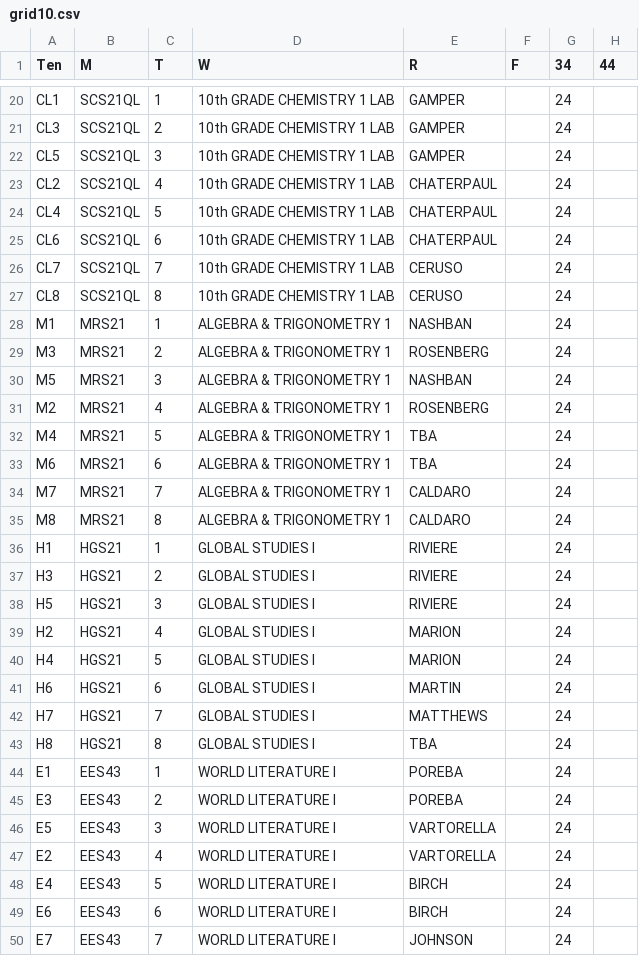
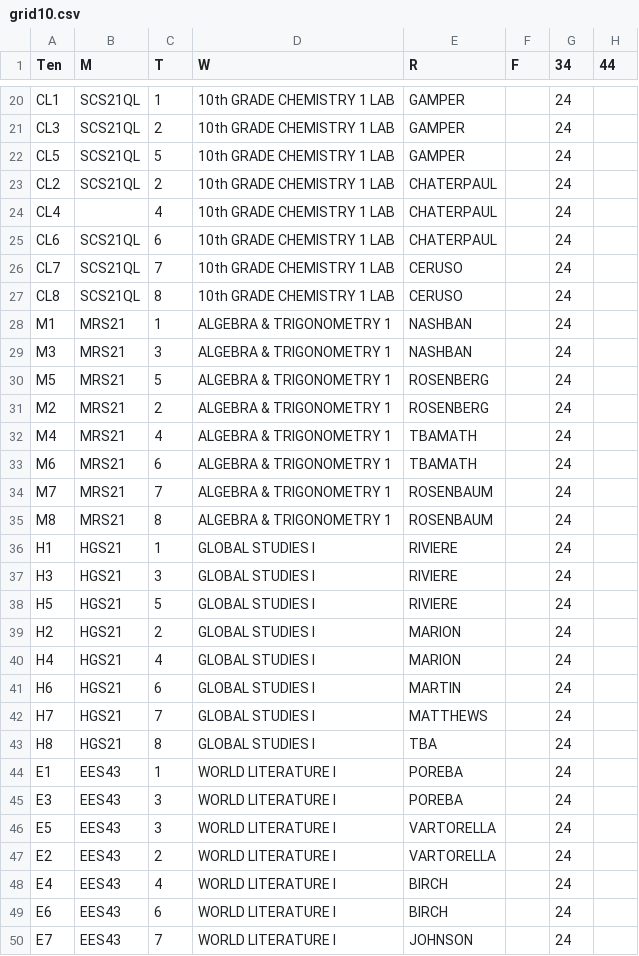
Before and after one commit to patrickdevivo/bhsec-sheduling, a CSV file: grid10.csv, drawn as a sheet; only a part is shown, gaps mark what is left out; removed rows and columns are numbered as before the commit, all else as after; the diff covers the shown part only; the diff names each change by its address in the sheet, - before the commit and + after, or states it on an @@ line.

```diff
--- a/grid10.csv
+++ b/grid10.csv
@@ column A (Ten) renumbered between rows 9 and 67 @@
-C22 (T): 3
+C22 (T): 5
-C23 (T): 4
+C23 (T): 2
-B24 (M): SCS21QL
+B24 (M): (empty)
-C24 (T): 5
+C24 (T): 4
@@ row 30 moved to row 29: M3 @@
+row 30: M5 | MRS21 | 5 | ALGEBRA & TRIGONOMETRY 1 | ROSENBERG |  | 24
-E32 (R): ROSENBERG
+E32 (R): TBAMATH
-row 32: M4 | MRS21 | 5 | ALGEBRA & TRIGONOMETRY 1 | TBA |  | 24
-E33 (R): TBA
+E33 (R): TBAMATH
-E34:E35 (R): CALDARO
+E34:E35 (R): ROSENBAUM
-row 37: H3 | HGS21 | 2 | GLOBAL STUDIES I | RIVIERE |  | 24
+row 38: H5 | HGS21 | 5 | GLOBAL STUDIES I | RIVIERE |  | 24
+row 39: H2 | HGS21 | 2 | GLOBAL STUDIES I | MARION |  | 24
-row 40: H4 | HGS21 | 5 | GLOBAL STUDIES I | MARION |  | 24
-C45 (T): 2
+C45 (T): 3
-C47 (T): 4
+C47 (T): 2
-C48 (T): 5
+C48 (T): 4
```
Also changed, not shown: 11 added rows, 1 removed row and 32 edited cells elsewhere in this file, grid9.csv, gridGEN.csv, 2 other files.
